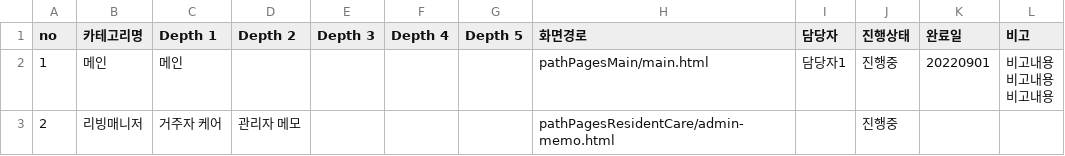
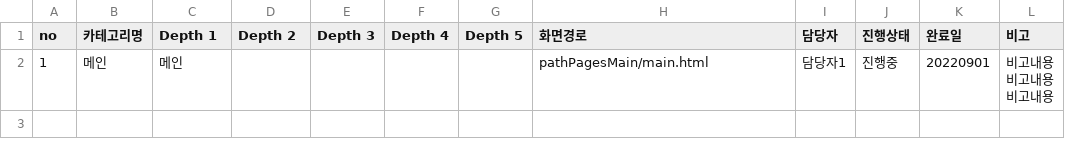
Before and after one commit to myeolgu/boilerplate, a CSV file: src/guide/cl.csv, drawn as a sheet.

```diff
--- a/src/guide/cl.csv
+++ b/src/guide/cl.csv
@@ -4,2 +4 @@ no,카테고리명,Depth 1,Depth 2,Depth 3,Depth 4,Depth 5,화면경로,담당
 비고내용"
-2,리빙매니저,거주자 케어,관리자 메모,,,,pathPagesResidentCare/admin-memo.html,,진행중,,
```
Also changed, not shown: 8 other files.
